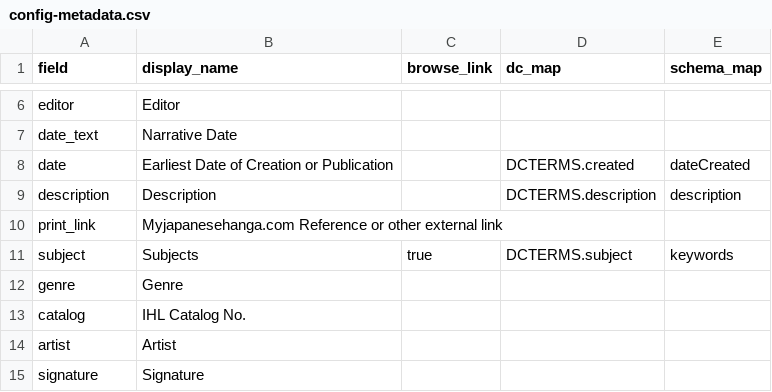
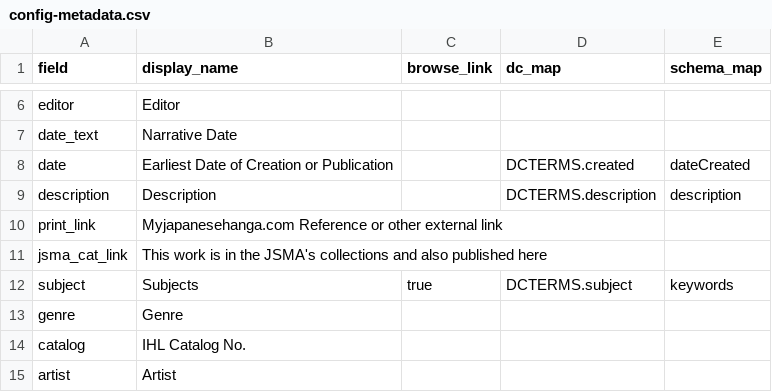
Before and after one commit to cedwardwhite/ihl_sa_draft_1, a CSV file: _data/config-metadata.csv, drawn as a sheet; only a part is shown, gaps mark what is left out; the shorter side is filled out with more unchanged rows.

Commit message:
add jsma link to sidebar where available

```diff
--- a/_data/config-metadata.csv
+++ b/_data/config-metadata.csv
@@ -10,2 +10,3 @@ description,Description,,DCTERMS.description,description
 print_link,Myjapanesehanga.com Reference or other external link
+jsma_cat_link,This work is in the JSMA's collections and also published here
 subject,Subjects,true,DCTERMS.subject,keywords
```
